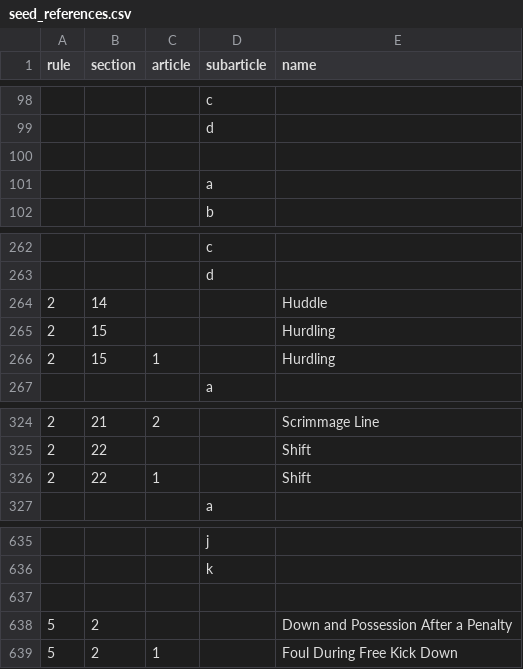
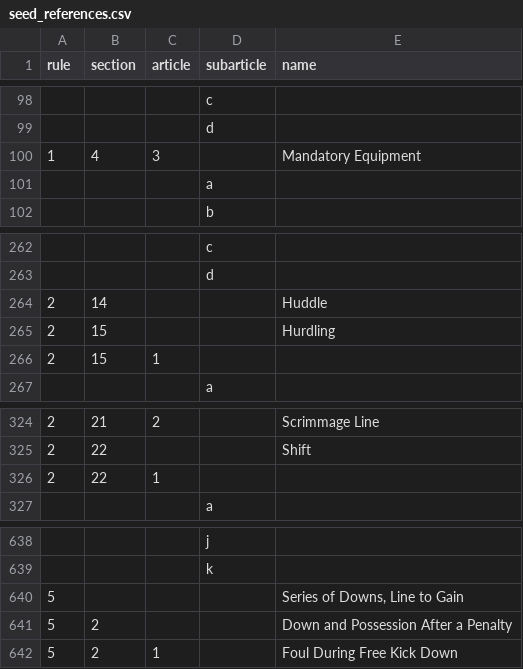
Before and after one commit to tyler-wadekamper/ref-network, a CSV file: db/seeds/seed_references.csv, drawn as a sheet; only a part is shown, gaps mark what is left out; the diff covers the shown part only.

```diff
--- a/db/seeds/seed_references.csv
+++ b/db/seeds/seed_references.csv
@@ -99,3 +99,3 @@ rule,section,article,subarticle,name
 ,,,d,
-,,,,
+1,4,3,,Mandatory Equipment
 ,,,a,
@@ -265,3 +265,3 @@ rule,section,article,subarticle,name
 2,15,,,Hurdling
-2,15,1,,Hurdling
+2,15,1,,
 ,,,a,
@@ -325,3 +325,3 @@ rule,section,article,subarticle,name
 2,22,,,Shift
-2,22,1,,Shift
+2,22,1,,
 ,,,a,
@@ -636,3 +639,3 @@ rule,section,article,subarticle,name
 ,,,k,
-,,,,
+5,,,,"Series of Downs, Line to Gain"
 5,2,,,Down and Possession After a Penalty
```
Also changed, not shown: 5 added rows, 2 removed rows and 13 edited cells elsewhere in this file, 1 other file.
